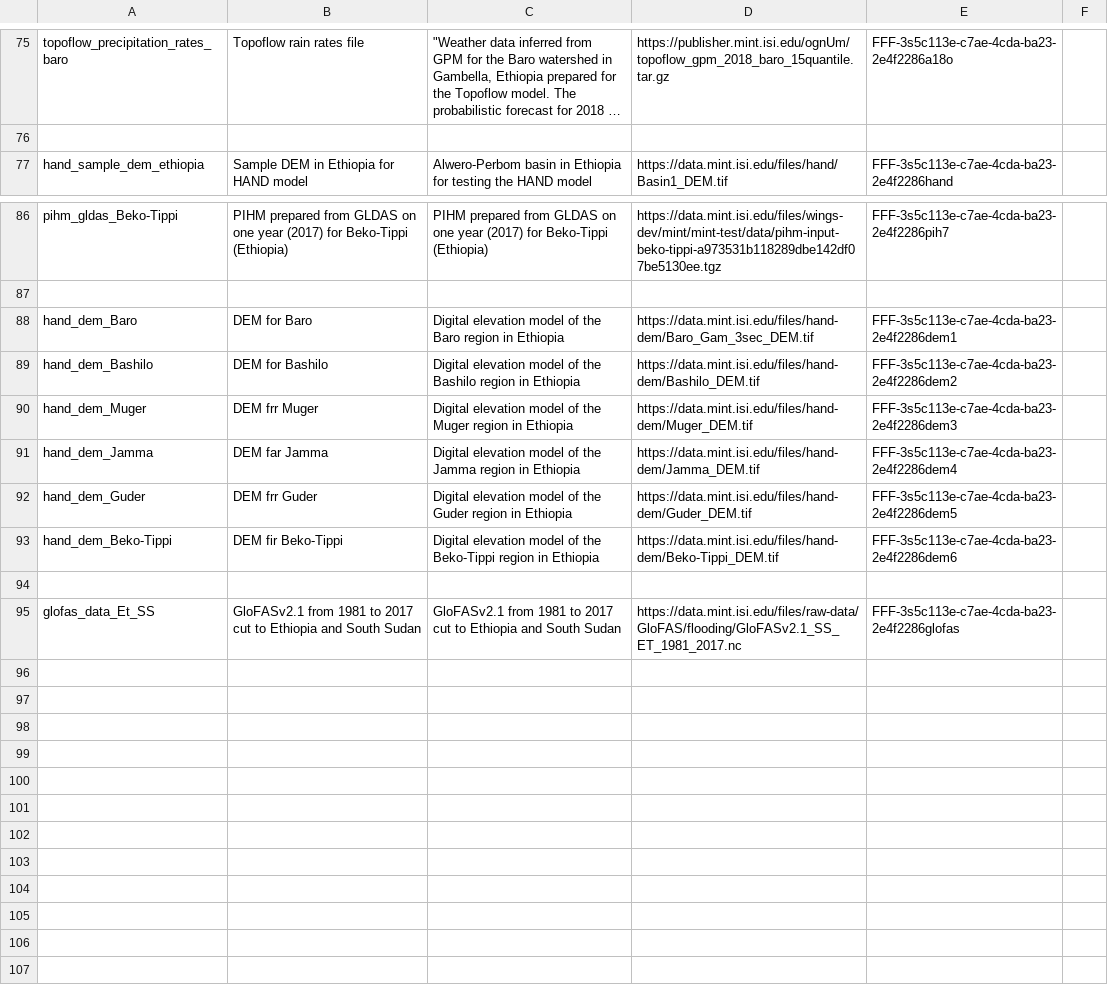
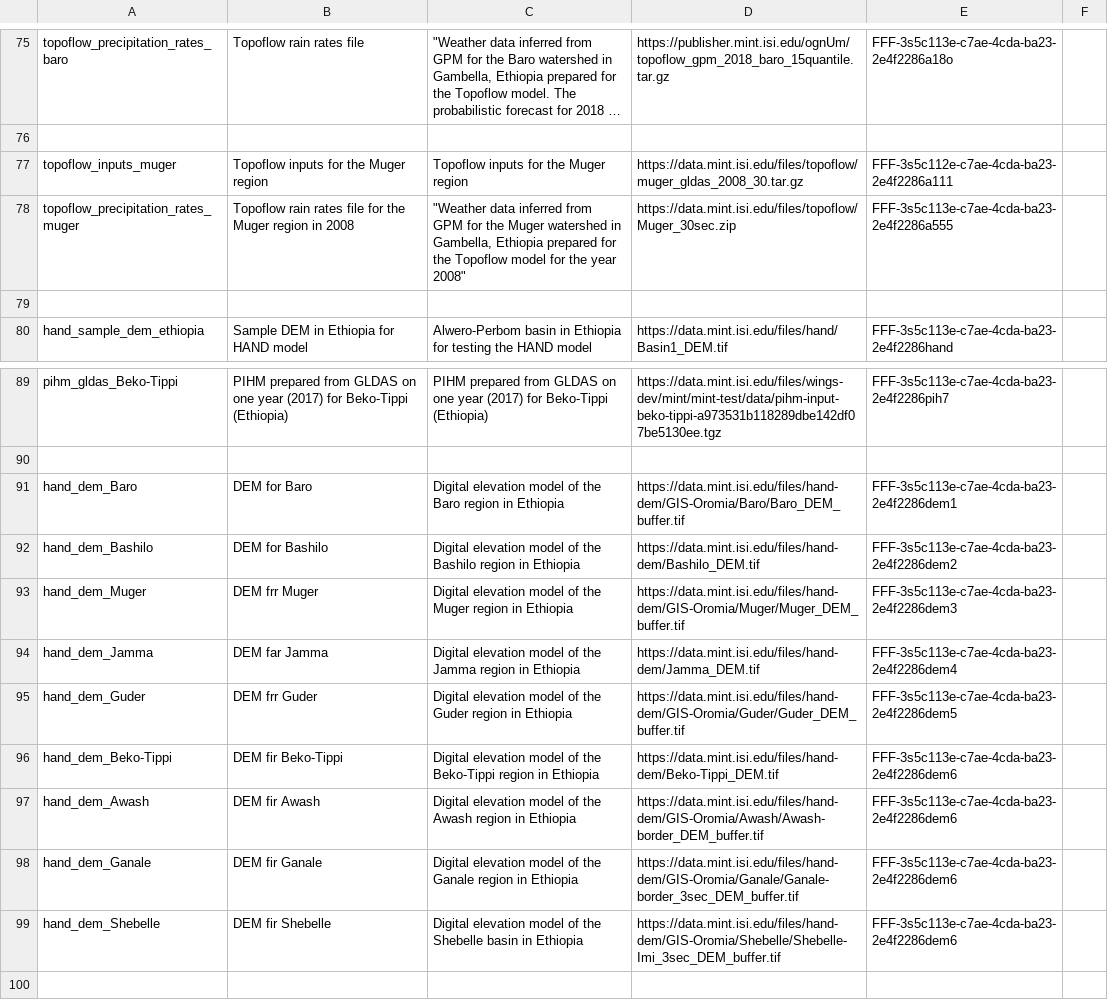
Before and after one commit to mintproject/ModelCatalog, a CSV file: Data/SampleResource.csv, drawn as a sheet; only a part is shown, gaps mark what is left out; the shorter side is filled out with more unchanged rows; long unchanged cells end in …; addresses are those after the commit; the diff names each change by its address in the sheet, - before the commit and + after, or states it on an @@ line.

```diff
--- a/Data/SampleResource.csv
+++ b/Data/SampleResource.csv
+row 77: topoflow_inputs_muger | Topoflow inputs for the Muger region | Topoflow inputs for the Muger region | https://data.mint.isi.edu/files/topoflow/muger_gldas_2008_30.tar.gz | FFF-3s5c112e-c7ae-4cda-ba23-2e4f2286a111
+row 78: topoflow_precipitation_rates_muger | Topoflow rain rates file for the Muger region in 2008 | "Weather data inferred from GPM for the Muger watershed in Gambella, Ethiopia prepared for the Topoflow model for the year 2008" | https://data.mint.isi.edu/files/topoflow/Muger_30sec.zip | FFF-3s5c113e-c7ae-4cda-ba23-2e4f2286a555
+row 79: (empty)
-D91: https://data.mint.isi.edu/files/hand-dem/Baro_Gam_3sec_DEM.tif
+D91: https://data.mint.isi.edu/files/hand-dem/GIS-Oromia/Baro/Baro_DEM_buffer.tif
-D93: https://data.mint.isi.edu/files/hand-dem/Muger_DEM.tif
+D93: https://data.mint.isi.edu/files/hand-dem/GIS-Oromia/Muger/Muger_DEM_buffer.tif
-D95: https://data.mint.isi.edu/files/hand-dem/Guder_DEM.tif
+D95: https://data.mint.isi.edu/files/hand-dem/GIS-Oromia/Guder/Guder_DEM_buffer.tif
+row 97: hand_dem_Awash | DEM fir Awash | Digital elevation model of the Awash region in Ethiopia | https://data.mint.isi.edu/files/hand-dem/GIS-Oromia/Awash/Awash-border_DEM_buffer.tif | FFF-3s5c113e-c7ae-4cda-ba23-2e4f2286dem6
+row 98: hand_dem_Ganale | DEM fir Ganale | Digital elevation model of the Ganale region in Ethiopia | https://data.mint.isi.edu/files/hand-dem/GIS-Oromia/Ganale/Ganale-border_3sec_DEM_buffer.tif | FFF-3s5c113e-c7ae-4cda-ba23-2e4f2286dem6
+row 99: hand_dem_Shebelle | DEM fir Shebelle | Digital elevation model of the Shebelle basin in Ethiopia | https://data.mint.isi.edu/files/hand-dem/GIS-Oromia/Shebelle/Shebelle-Imi_3sec_DEM_buffer.tif | FFF-3s5c113e-c7ae-4cda-ba23-2e4f2286dem6
```
Also changed, not shown: Data/DatasetSpecification.csv, Data/GeoShape.csv, 4 other files.
